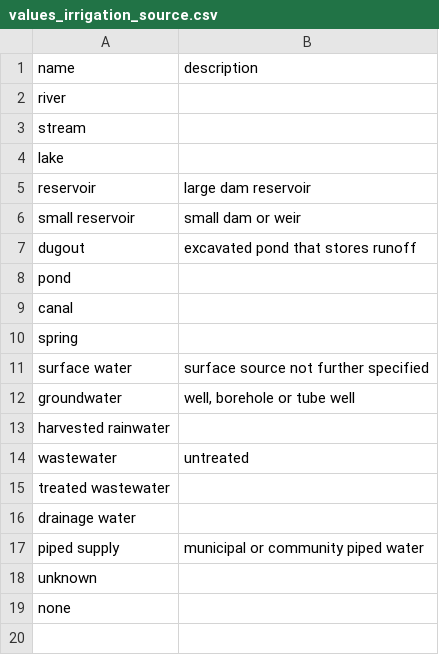
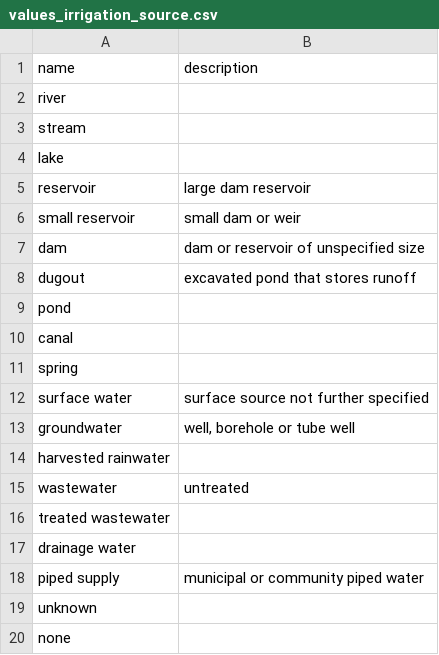
Before and after one commit to controvoc/terminag, a CSV file: values/values_irrigation_source.csv, drawn as a sheet; the diff names each change by its address in the sheet, - before the commit and + after, or states it on an @@ line.

```diff
--- a/values/values_irrigation_source.csv
+++ b/values/values_irrigation_source.csv
+row 7: dam | dam or reservoir of unspecified size
```
Also changed, not shown: values/values_irrigation_lifting.csv, variables/variables_management.csv, 1 other file.
